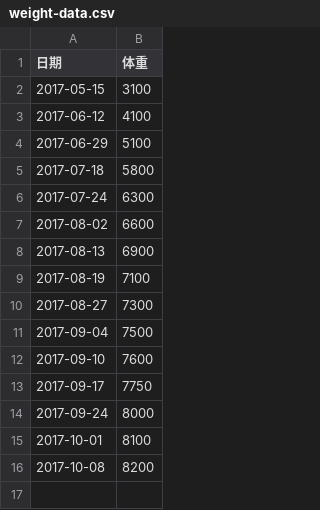
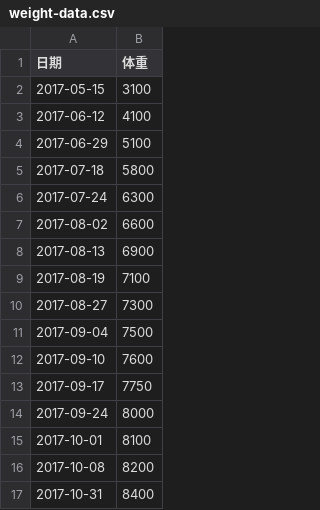
Before and after one commit to raof01/utilities, a CSV file: python/growth/weight-data.csv, drawn as a sheet; the diff names each change by its address in the sheet, - before the commit and + after, or states it on an @@ line.

Commit message:
Update weight-data.csv

```diff
--- a/python/growth/weight-data.csv
+++ b/python/growth/weight-data.csv
+row 17: 2017-10-31 | 8400
```
